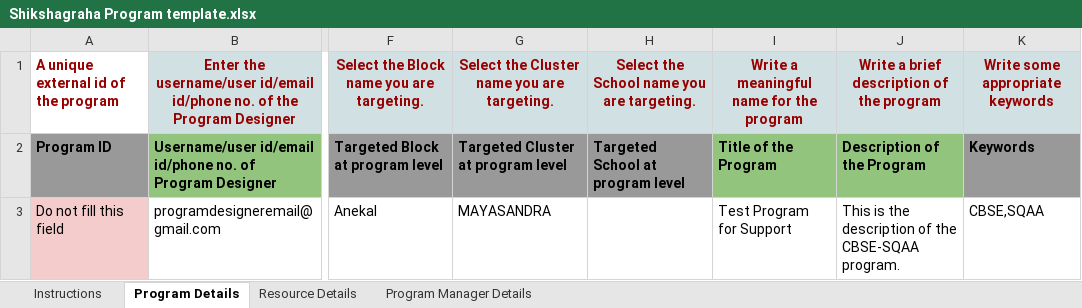
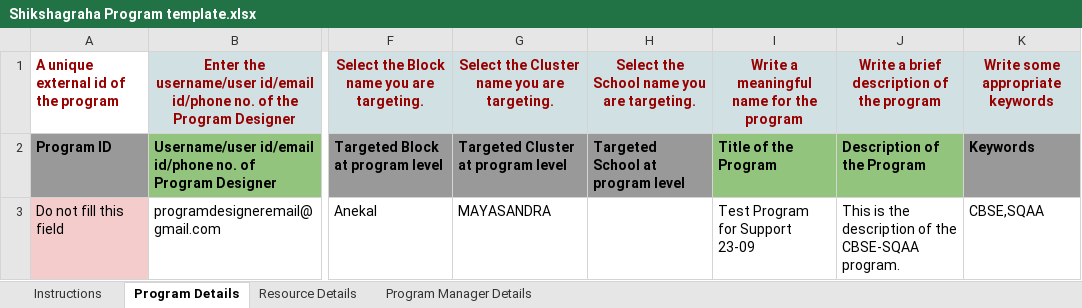
Before and after one commit to ELEVATE-Project/solution-upload-portal-service, an Excel workbook: SampleTemplate/Shikshagraha/Shikshagraha Program template.xlsx, sheet Program Details, drawn as a sheet; only a part is shown, gaps mark what is left out; values as stored, in another font and other column widths than the file's, no borders; charts and pictures and table styles not drawn; the diff names each change by its address in the sheet, - before the commit and + after, or states it on an @@ line.

```diff
--- a/SampleTemplate/Shikshagraha/Shikshagraha Program template.xlsx (sheet Program Details)
+++ b/SampleTemplate/Shikshagraha/Shikshagraha Program template.xlsx (sheet Program Details)
-I3: Test Program for Support
+I3: Test Program for Support 23-09
```
Also changed, not shown: sheet Instructions, charts or pictures, 2 other files.
